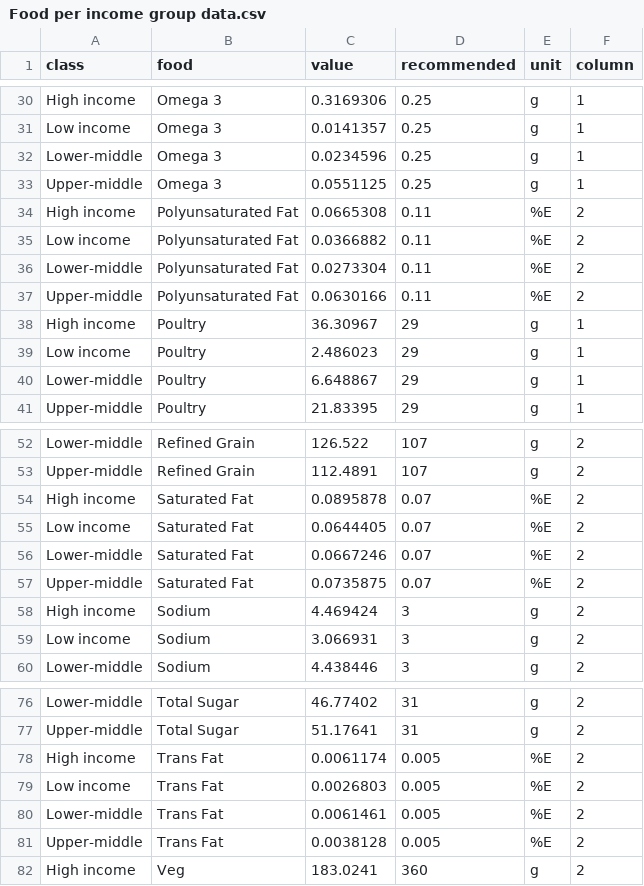
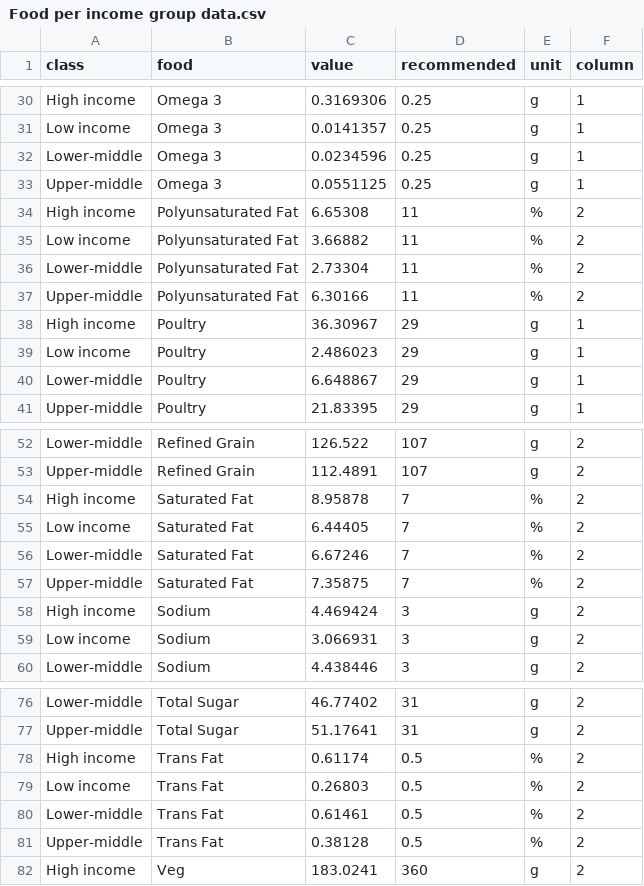
Before and after one commit to akmiller01/GNR2018, a CSV file: Food per income group data.csv, drawn as a sheet; only a part is shown, gaps mark what is left out.

```diff
--- a/Food per income group data.csv
+++ b/Food per income group data.csv
@@ -33,6 +33,6 @@ Lower-middle,Omega 3,0.0234596,0.25,g,1
 Upper-middle,Omega 3,0.0551125,0.25,g,1
-High income,Polyunsaturated Fat,0.0665308,0.11,%E,2
-Low income,Polyunsaturated Fat,0.0366882,0.11,%E,2
-Lower-middle,Polyunsaturated Fat,0.0273304,0.11,%E,2
-Upper-middle,Polyunsaturated Fat,0.0630166,0.11,%E,2
+High income,Polyunsaturated Fat,6.65308,11,%,2
+Low income,Polyunsaturated Fat,3.66882,11,%,2
+Lower-middle,Polyunsaturated Fat,2.73304,11,%,2
+Upper-middle,Polyunsaturated Fat,6.30166,11,%,2
 High income,Poultry,36.30967,29,g,1
@@ -53,6 +53,6 @@ Lower-middle,Refined Grain,126.522,107,g,2
 Upper-middle,Refined Grain,112.4891,107,g,2
-High income,Saturated Fat,0.0895878,0.07,%E,2
-Low income,Saturated Fat,0.0644405,0.07,%E,2
-Lower-middle,Saturated Fat,0.0667246,0.07,%E,2
-Upper-middle,Saturated Fat,0.0735875,0.07,%E,2
+High income,Saturated Fat,8.95878,7,%,2
+Low income,Saturated Fat,6.44405,7,%,2
+Lower-middle,Saturated Fat,6.67246,7,%,2
+Upper-middle,Saturated Fat,7.35875,7,%,2
 High income,Sodium,4.469424,3,g,2
@@ -77,6 +77,6 @@ Lower-middle,Total Sugar,46.77402,31,g,2
 Upper-middle,Total Sugar,51.17641,31,g,2
-High income,Trans Fat,0.0061174,0.005,%E,2
-Low income,Trans Fat,0.0026803,0.005,%E,2
-Lower-middle,Trans Fat,0.0061461,0.005,%E,2
-Upper-middle,Trans Fat,0.0038128,0.005,%E,2
+High income,Trans Fat,0.61174,0.5,%,2
+Low income,Trans Fat,0.26803,0.5,%,2
+Lower-middle,Trans Fat,0.61461,0.5,%,2
+Upper-middle,Trans Fat,0.38128,0.5,%,2
 High income,Veg,183.0241,360,g,2
```
Also changed, not shown: 1 other file.
